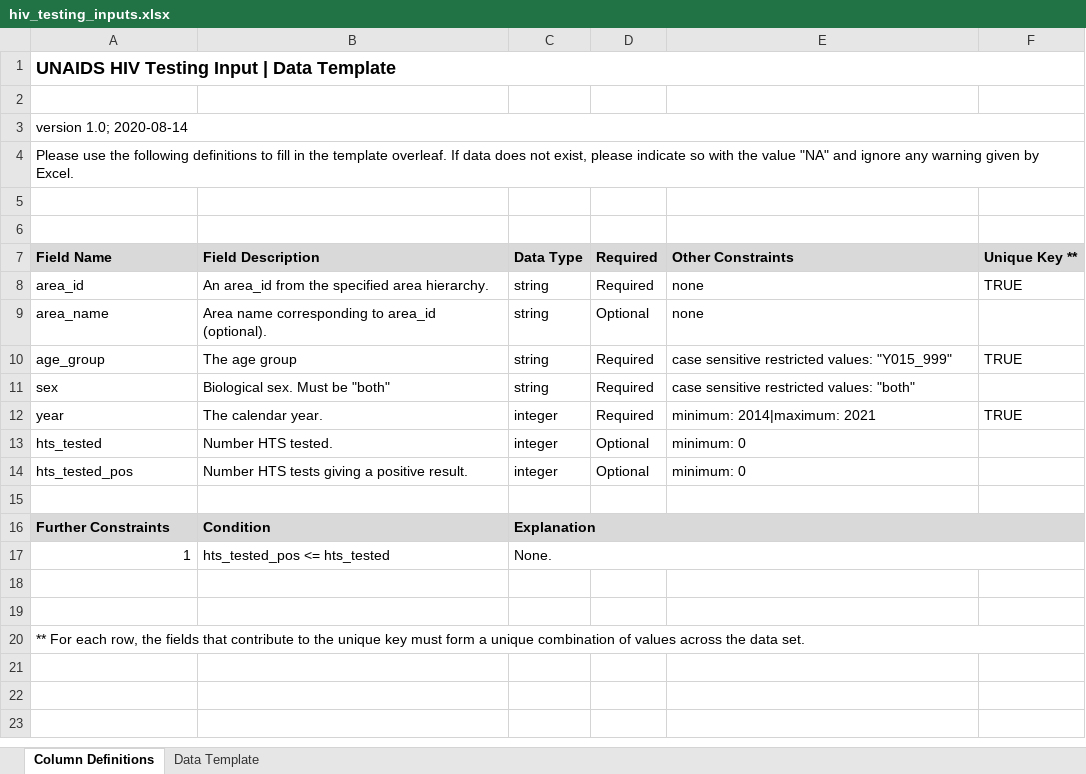
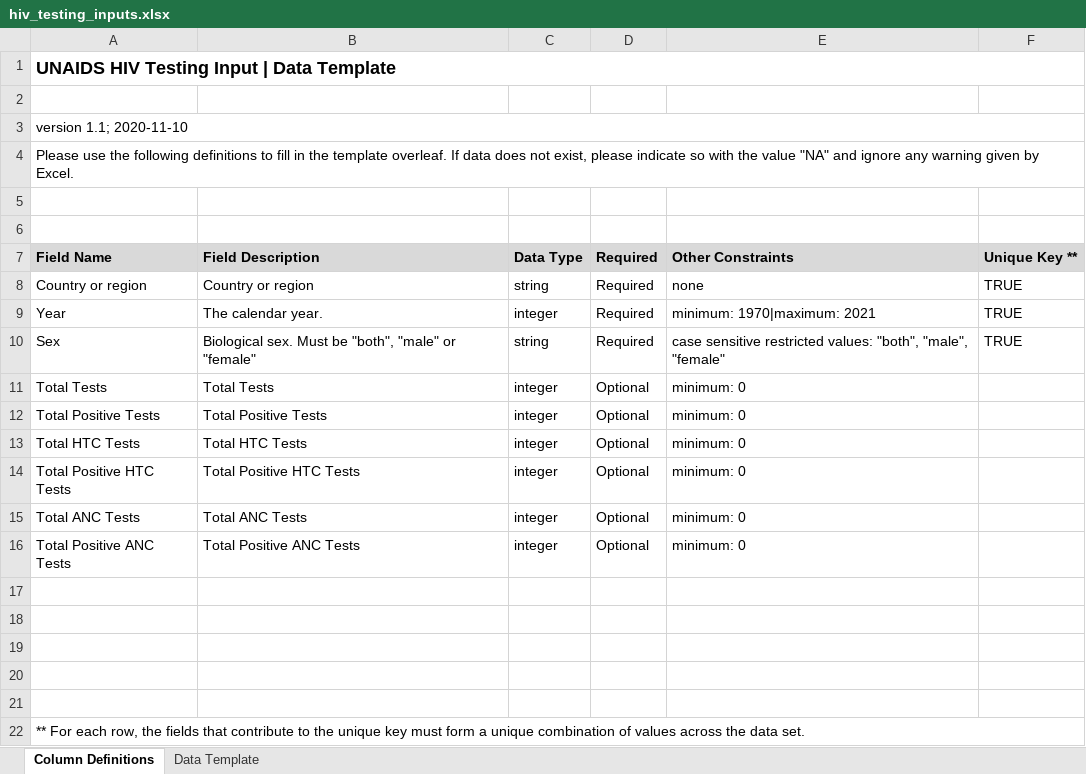
Before and after one commit to fjelltopp/unaids_data_specifications, an Excel workbook: excel_templates/Inputs to UNAIDS Estimates 2020/hiv_testing_inputs.xlsx, sheet Column Definitions, drawn as a sheet; values as stored, in another font and other column widths than the file's, no borders; removed rows and columns are numbered as before the commit, all else as after; the diff names each change by its address in the sheet, - before the commit and + after, or states it on an @@ line.

```diff
--- a/excel_templates/Inputs to UNAIDS Estimates 2020/hiv_testing_inputs.xlsx (sheet Column Definitions)
+++ b/excel_templates/Inputs to UNAIDS Estimates 2020/hiv_testing_inputs.xlsx (sheet Column Definitions)
-A3 (Field Name): version 1.0; 2020-08-14
+A3 (Field Name): version 1.1; 2020-11-10
-A8 (Field Name): area_id
+A8 (Field Name): Country or region
-B8 (Field Description): An area_id from the specified area hierarchy.
+B8 (Field Description): Country or region
-row 9: area_name | Area name corresponding to area_id (optional). | string | Optional | none
-row 10: age_group | The age group | string | Required | case sensitive restricted values: "Y015_999" | TRUE
-row 11: sex | Biological sex. Must be "both" | string | Required | case sensitive restricted values: "both"
-A9 (Field Name): year
+A9 (Field Name): Year
-E9 (Other Constraints): minimum: 2014|maximum: 2021
+E9 (Other Constraints): minimum: 1970|maximum: 2021
+row 10: Sex | Biological sex. Must be "both", "male" or "female" | string | Required | case sensitive restricted values: "both", "male", "female" | TRUE
-A11 (Field Name): hts_tested
+A11 (Field Name): Total Tests
-B11 (Field Description): Number HTS tested.
+B11 (Field Description): Total Tests
-A12 (Field Name): hts_tested_pos
+A12 (Field Name): Total Positive Tests
-B12 (Field Description): Number HTS tests giving a positive result.
+B12 (Field Description): Total Positive Tests
+row 13: Total HTC Tests | Total HTC Tests | integer | Optional | minimum: 0
+row 14: Total Positive HTC Tests | Total Positive HTC Tests | integer | Optional | minimum: 0
+row 15: Total ANC Tests | Total ANC Tests | integer | Optional | minimum: 0
+row 16: Total Positive ANC Tests | Total Positive ANC Tests | integer | Optional | minimum: 0
-row 18: Further Constraints | Condition | Explanation
+row 18: (empty)
-A18:F18 fill: #D9D9D9
+A18:F18 fill: none
-C16:F16 merged
-row 19: 1 | hts_tested_pos <= hts_tested | None.
+row 19: (empty)
-C17:F17 merged
```
Also changed, not shown: sheet Data Template, excel_templates/Inputs to UNAIDS Estimates 2020/anc_inputs.xlsx, excel_templates/Inputs to UNAIDS Estimates 2020/art_inputs.xlsx, 7 other files.
